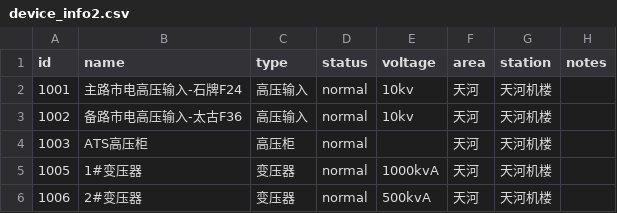
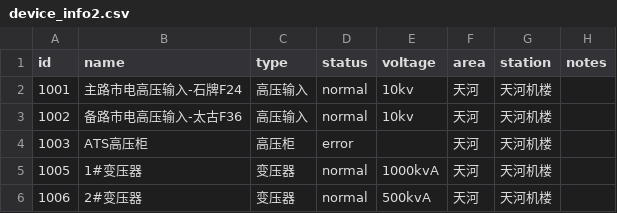
Before and after one commit to github-songhy/tuoputest-test, a CSV file: static/data/device_info2.csv (was device_info2.csv), drawn as a sheet; only a part is shown.

```diff
--- a/device_info2.csv
+++ b/static/data/device_info2.csv
@@ -3,3 +3,3 @@ id,name,type,status,voltage,area,station,notes
 1002,备路市电高压输入-太古F36 ,高压输入,normal,10kv,天河,天河机楼,
-1003,ATS高压柜,高压柜,normal,,天河,天河机楼,
+1003,ATS高压柜,高压柜,error,,天河,天河机楼,
 1005,1#变压器,变压器,normal,1000kvA,天河,天河机楼,
```
Also changed, not shown: 43 other files.
